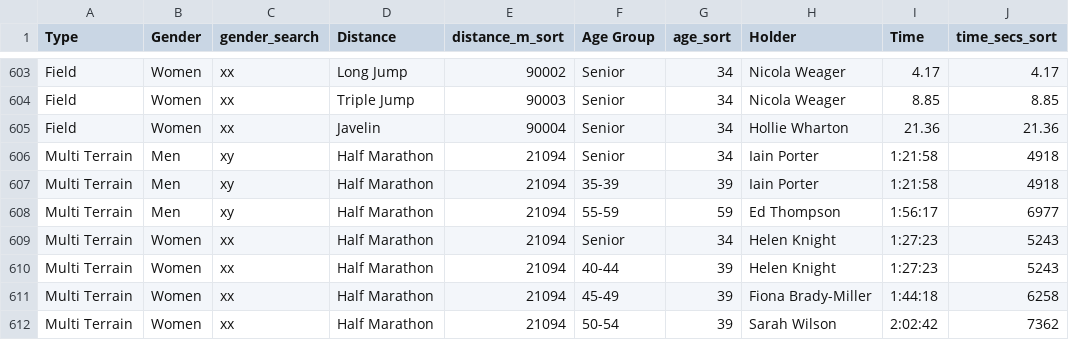
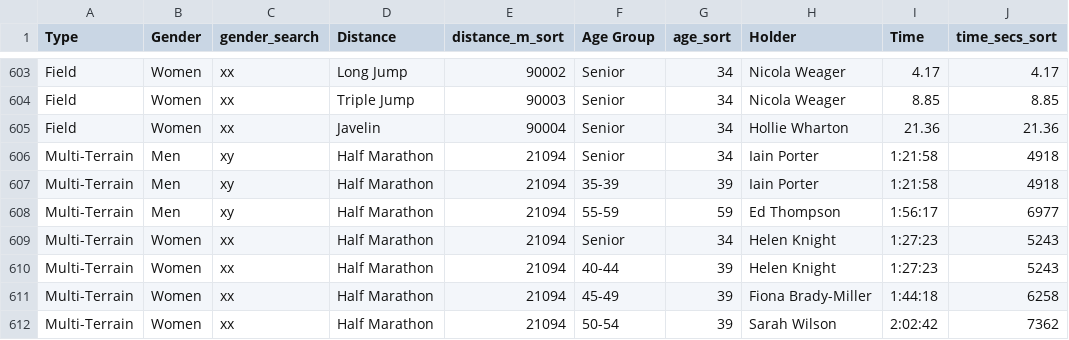
Before and after one commit to CLCStriders/striders, a CSV file: _data/records.csv, drawn as a sheet; only a part is shown, gaps mark what is left out; the diff names each change by its address in the sheet, - before the commit and + after, or states it on an @@ line.

Commit message:
multi-terrain

```diff
--- a/_data/records.csv
+++ b/_data/records.csv
-A606:A612 (Type): Multi Terrain
+A606:A612 (Type): Multi-Terrain
```
